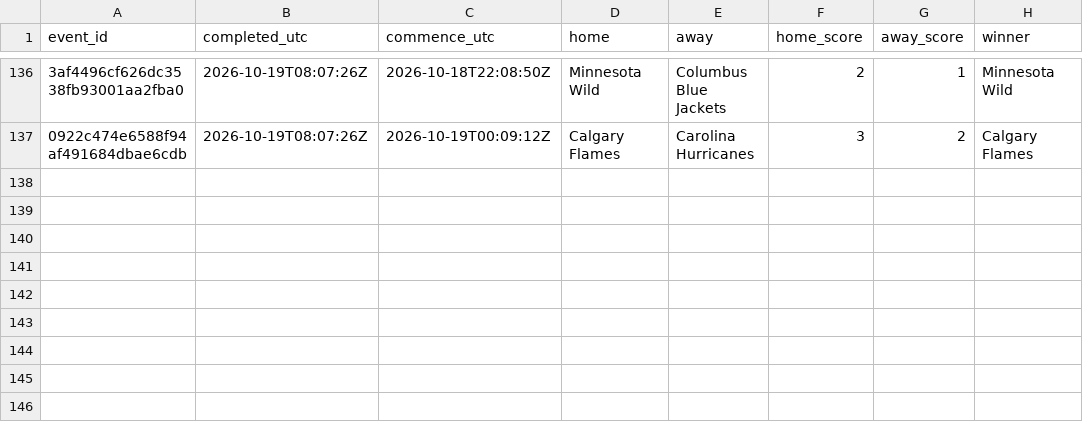
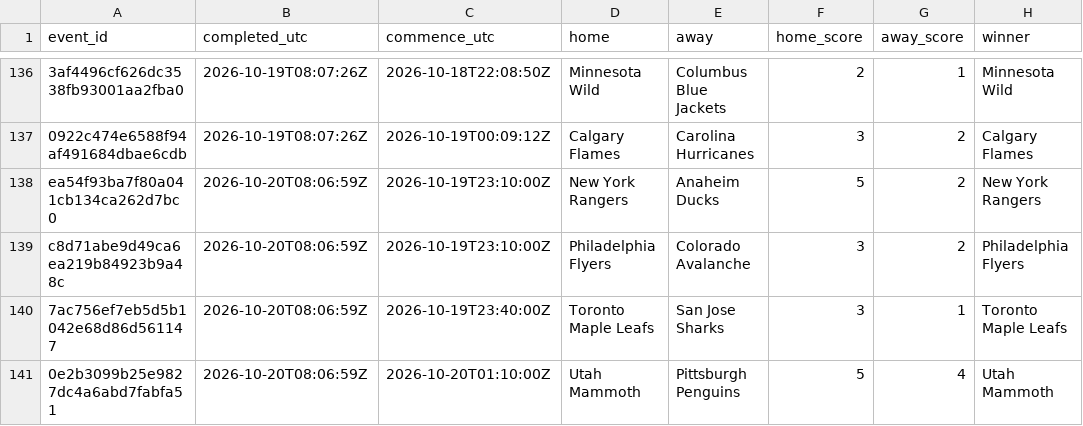
Before and after one commit to felix1975men-cpu/odds-monitor, a CSV file: data/nhl/results-2026-10.csv, drawn as a sheet; only a part is shown, gaps mark what is left out; the diff names each change by its address in the sheet, - before the commit and + after, or states it on an @@ line.

Commit message:
nhl results 2026-10-20

```diff
--- a/data/nhl/results-2026-10.csv
+++ b/data/nhl/results-2026-10.csv
+row 138: ea54f93ba7f80a041cb134ca262d7bc0 | 2026-10-20T08:06:59Z | 2026-10-19T23:10:00Z | New York Rangers | Anaheim Ducks | 5 | 2 | New York Rangers
+row 139: c8d71abe9d49ca6ea219b84923b9a48c | 2026-10-20T08:06:59Z | 2026-10-19T23:10:00Z | Philadelphia Flyers | Colorado Avalanche | 3 | 2 | Philadelphia Flyers
+row 140: 7ac756ef7eb5d5b1042e68d86d561147 | 2026-10-20T08:06:59Z | 2026-10-19T23:40:00Z | Toronto Maple Leafs | San Jose Sharks | 3 | 1 | Toronto Maple Leafs
+row 141: 0e2b3099b25e9827dc4a6abd7fabfa51 | 2026-10-20T08:06:59Z | 2026-10-20T01:10:00Z | Utah Mammoth | Pittsburgh Penguins | 5 | 4 | Utah Mammoth
```
